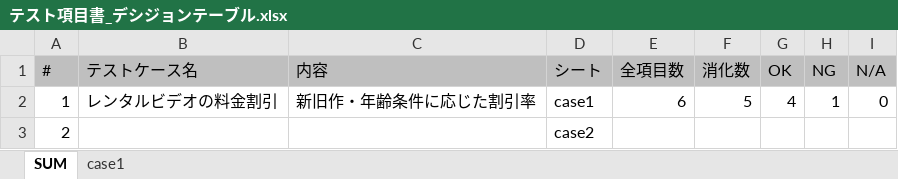
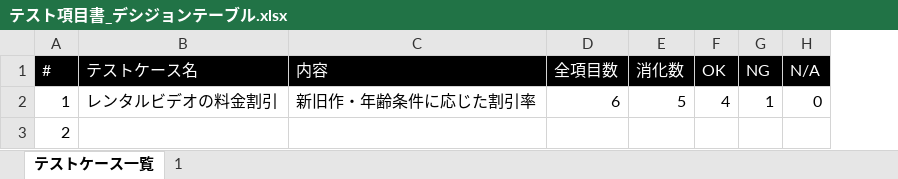
Before and after one commit to tanakahda4/project-management-toolbox, an Excel workbook: 005_品質マネジメント/テスト項目書_デシジョンテーブル.xlsx, sheet テストケース一覧, drawn as a sheet; values as stored, in another font and other column widths than the file's, no borders; removed rows and columns are numbered as before the commit, all else as after; the diff names each change by its address in the sheet, - before the commit and + after, or states it on an @@ line.

```diff
--- a/005_品質マネジメント/テスト項目書_デシジョンテーブル.xlsx (sheet テストケース一覧)
+++ b/005_品質マネジメント/テスト項目書_デシジョンテーブル.xlsx (sheet テストケース一覧)
-sheet tab: SUM
+sheet tab: テストケース一覧
-sheet tab: case1
+sheet tab: 1
-column D (シート), rows 2-3: case1 | case2
@@ A1:C1 fill: #BFBFBF → #000000, text colour: black → #FFFFFF @@
@@ D1:H1 fill: #BFBFBF → #000000, text colour: black → #FFFFFF @@
```
Also changed, not shown: sheet 1, formulas that keep their value.
